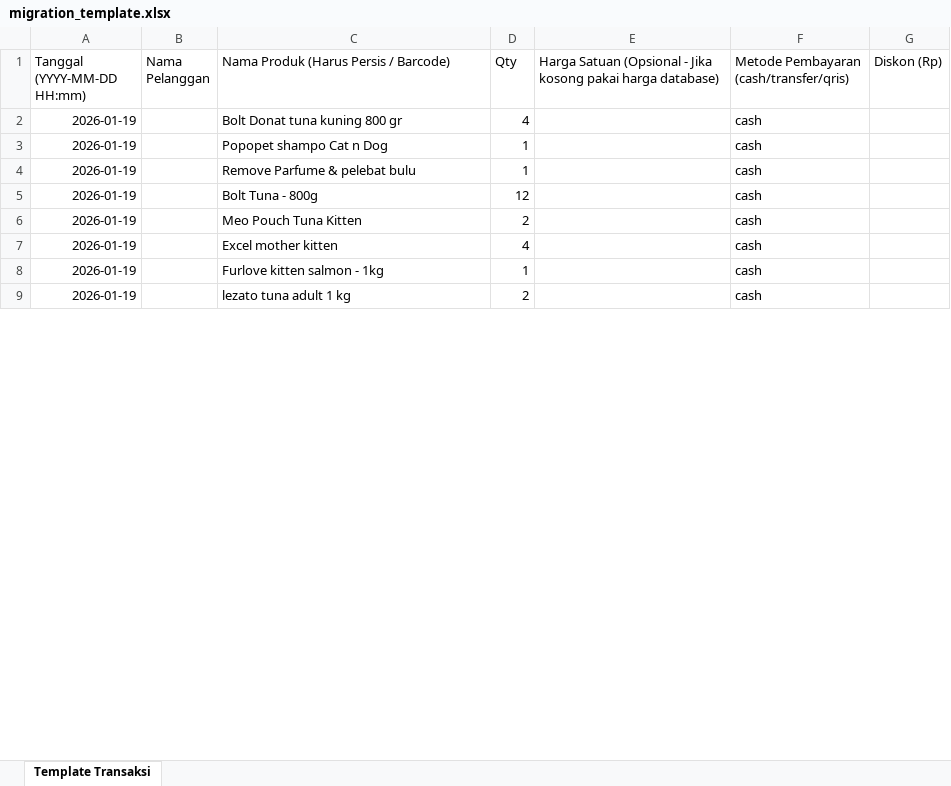
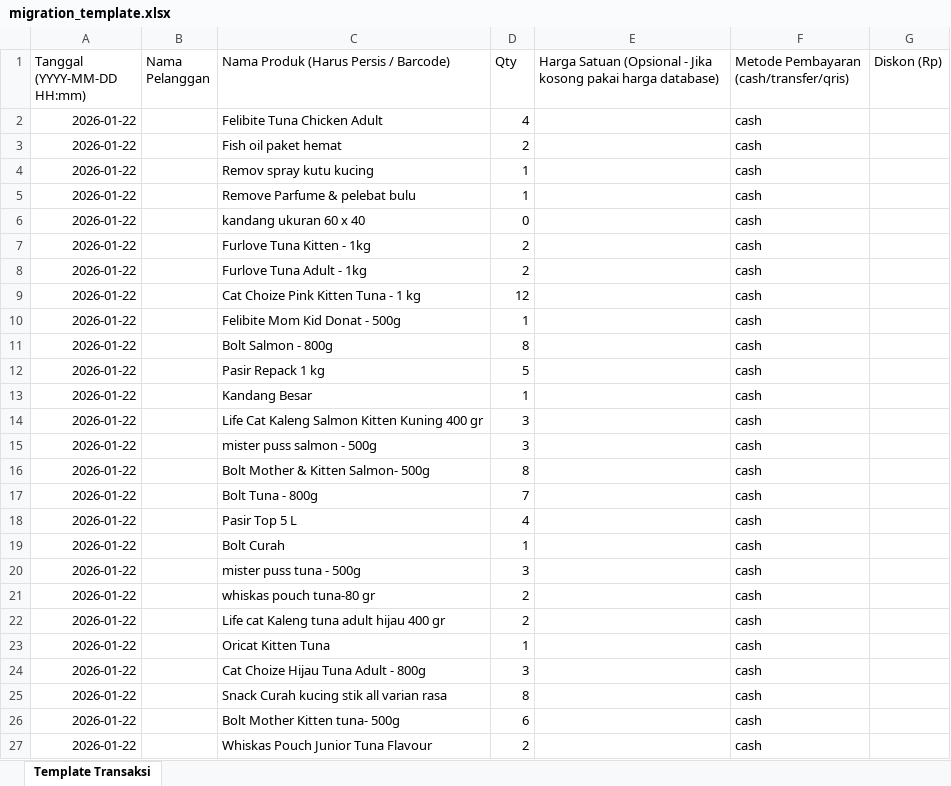
Before and after one commit to kamaludinabdul/kula-pos, an Excel workbook: migration_template.xlsx, sheet Template Transaksi, drawn as a sheet; only a part is shown; values as stored, in another font and other column widths than the file's, no borders; removed rows and columns are numbered as before the commit, all else as after; the diff covers the shown part only; the diff names each change by its address in the sheet, - before the commit and + after, or states it on an @@ line.

```diff
--- a/migration_template.xlsx (sheet Template Transaksi)
+++ b/migration_template.xlsx (sheet Template Transaksi)
-A2 (Tanggal (YYYY-MM-DD HH:mm)): 2026-01-19
+A2 (Tanggal (YYYY-MM-DD HH:mm)): 2026-01-22
-C2: Bolt Donat tuna kuning 800 gr
+C2: Felibite Tuna Chicken Adult
+row 3: 2026-01-22 |  | Fish oil paket hemat | 2 |  | cash
-A4:A5 (Tanggal (YYYY-MM-DD HH:mm)): 2026-01-19
+A4:A5 (Tanggal (YYYY-MM-DD HH:mm)): 2026-01-22
-C4: Popopet shampo Cat n Dog
+C4: Remov spray kutu kucing
+row 6: 2026-01-22 |  | kandang ukuran 60 x 40 | 0 |  | cash
+row 7: 2026-01-22 |  | Furlove Tuna Kitten - 1kg | 2 |  | cash
+row 8: 2026-01-22 |  | Furlove Tuna Adult - 1kg | 2 |  | cash
+row 9: 2026-01-22 |  | Cat Choize Pink Kitten Tuna - 1 kg | 12 |  | cash
+row 10: 2026-01-22 |  | Felibite Mom Kid Donat - 500g | 1 |  | cash
+row 11: 2026-01-22 |  | Bolt Salmon - 800g | 8 |  | cash
+row 12: 2026-01-22 |  | Pasir Repack 1 kg | 5 |  | cash
+row 13: 2026-01-22 |  | Kandang Besar | 1 |  | cash
+row 14: 2026-01-22 |  | Life Cat Kaleng Salmon Kitten Kuning 400 gr | 3 |  | cash
+row 15: 2026-01-22 |  | mister puss salmon - 500g | 3 |  | cash
+row 16: 2026-01-22 |  | Bolt Mother & Kitten Salmon- 500g | 8 |  | cash
-A17 (Tanggal (YYYY-MM-DD HH:mm)): 2026-01-19
+A17 (Tanggal (YYYY-MM-DD HH:mm)): 2026-01-22
-D17 (Qty): 12
+D17 (Qty): 7
+row 18: 2026-01-22 |  | Pasir Top 5 L | 4 |  | cash
+row 19: 2026-01-22 |  | Bolt Curah | 1 |  | cash
+row 20: 2026-01-22 |  | mister puss tuna - 500g | 3 |  | cash
-A21 (Tanggal (YYYY-MM-DD HH:mm)): 2026-01-19
+A21 (Tanggal (YYYY-MM-DD HH:mm)): 2026-01-22
-C21: Meo Pouch Tuna Kitten
+C21: whiskas pouch tuna-80 gr
-row 7: 2026-01-19 |  | Excel mother kitten | 4 |  | cash
+row 22: 2026-01-22 |  | Life cat Kaleng tuna adult hijau 400 gr | 2 |  | cash
-A23 (Tanggal (YYYY-MM-DD HH:mm)): 2026-01-19
+A23 (Tanggal (YYYY-MM-DD HH:mm)): 2026-01-22
-C23: Furlove kitten salmon - 1kg
+C23: Oricat Kitten Tuna
+row 24: 2026-01-22 |  | Cat Choize Hijau Tuna Adult - 800g | 3 |  | cash
+row 25: 2026-01-22 |  | Snack Curah kucing stik all varian rasa | 8 |  | cash
+row 26: 2026-01-22 |  | Bolt Mother Kitten tuna- 500g | 6 |  | cash
-A27 (Tanggal (YYYY-MM-DD HH:mm)): 2026-01-19
+A27 (Tanggal (YYYY-MM-DD HH:mm)): 2026-01-22
-C27: lezato tuna adult 1 kg
+C27: Whiskas Pouch Junior Tuna Flavour
```
Also changed, not shown: 11 added rows, 21 removed rows and 25 edited cells elsewhere in this sheet, 3 other files.
